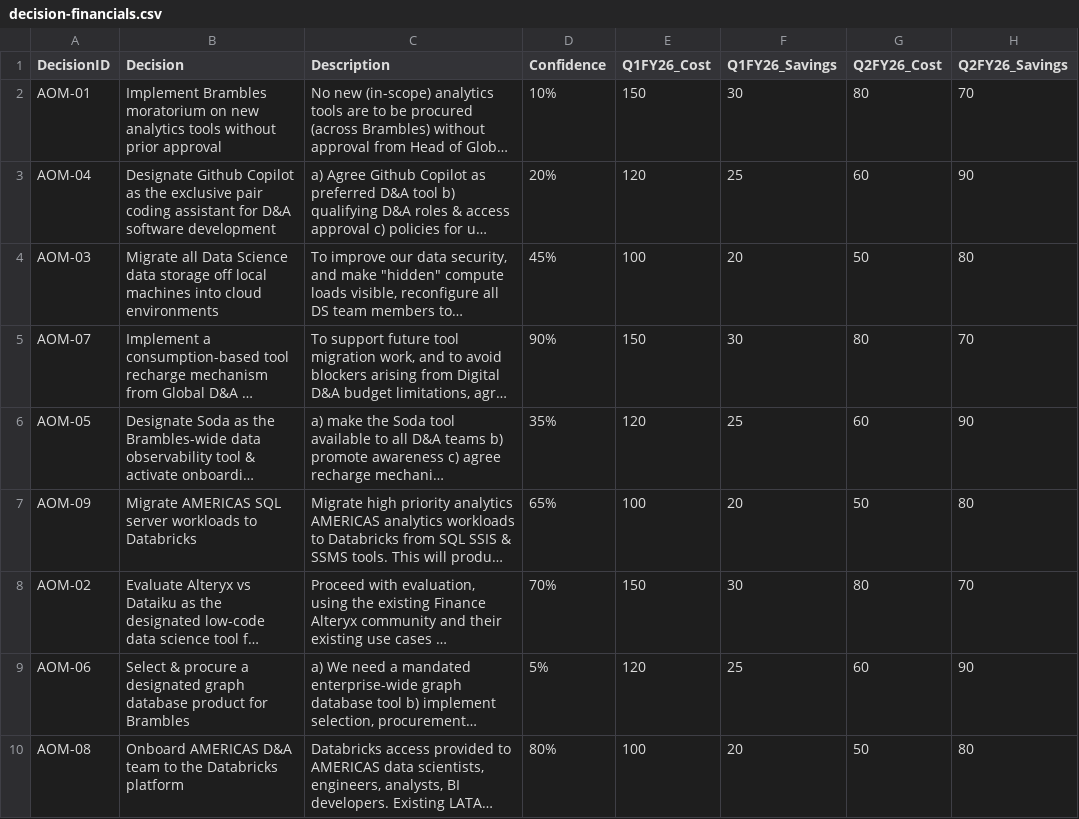
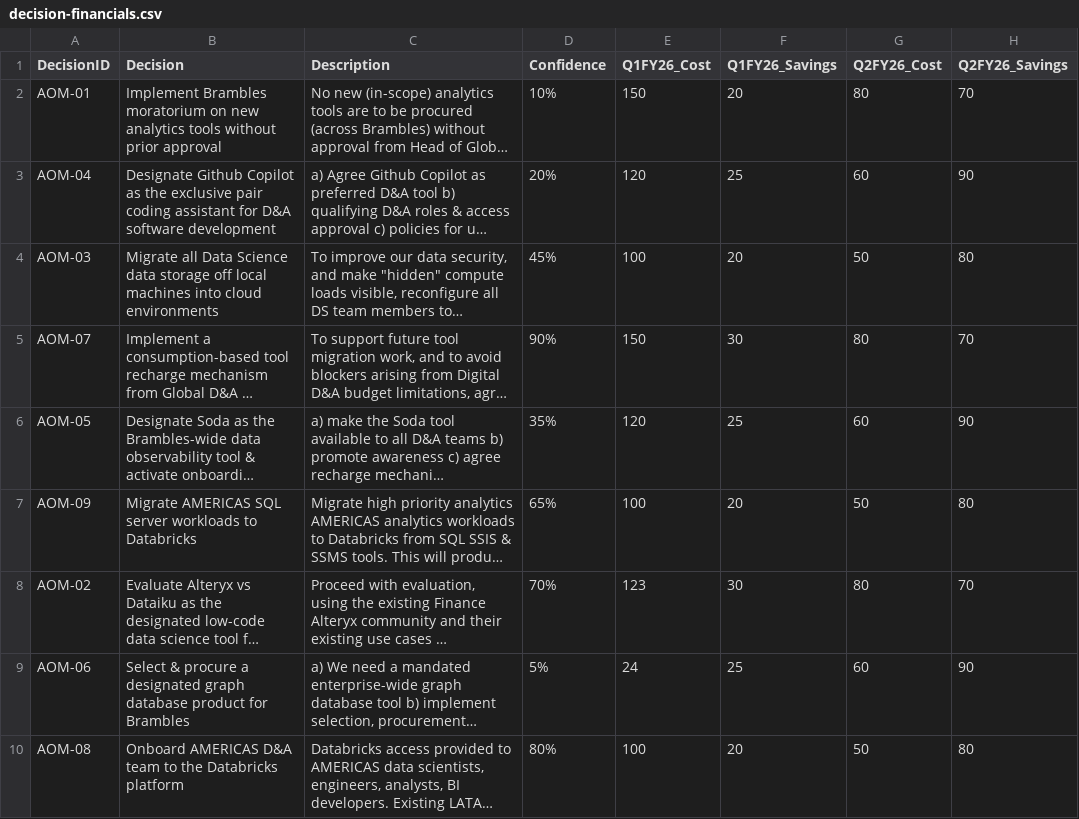
Before and after one commit to kd-gitgub/aom-tool-decision-financial-dashboard, a CSV file: decision-financials.csv, drawn as a sheet; only a part is shown; long unchanged cells end in …; the diff names each change by its address in the sheet, - before the commit and + after, or states it on an @@ line.

Commit message:
Add files via upload

```diff
--- a/decision-financials.csv
+++ b/decision-financials.csv
-F2 (Q1FY26_Savings): 30
+F2 (Q1FY26_Savings): 20
-E8 (Q1FY26_Cost): 150
+E8 (Q1FY26_Cost): 123
-E9 (Q1FY26_Cost): 120
+E9 (Q1FY26_Cost): 24
```
